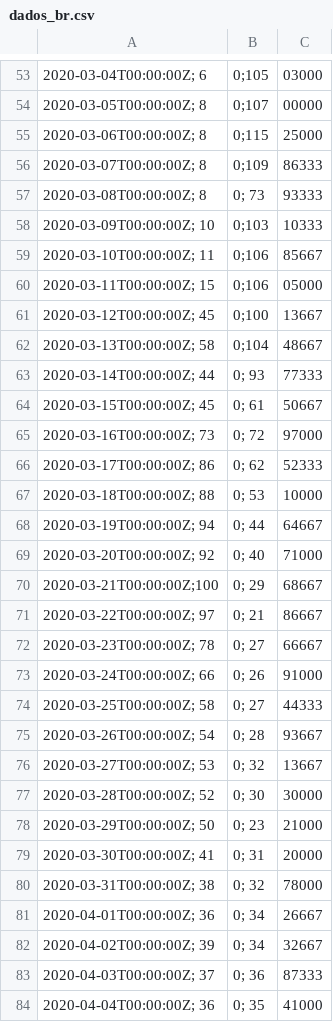
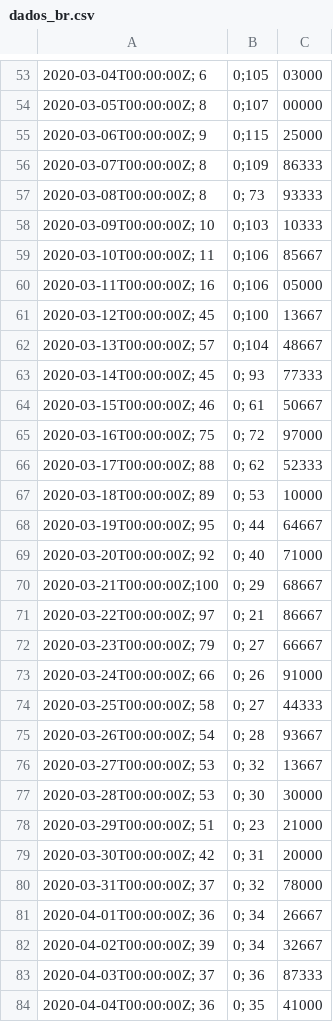
Before and after one commit to 9laurence/IsolamentoSocial.Gtrends, a CSV file: data/dados_br.csv, drawn as a sheet; only a part is shown, gaps mark what is left out; the diff covers the shown part only; the diff names each change by its address in the sheet, - before the commit and + after, or states it on an @@ line.

```diff
--- a/data/dados_br.csv
+++ b/data/dados_br.csv
-A55: 2020-03-06T00:00:00Z; 8
+A55: 2020-03-06T00:00:00Z; 9
-A60: 2020-03-11T00:00:00Z; 15
+A60: 2020-03-11T00:00:00Z; 16
-A62: 2020-03-13T00:00:00Z; 58
+A62: 2020-03-13T00:00:00Z; 57
-A63: 2020-03-14T00:00:00Z; 44
+A63: 2020-03-14T00:00:00Z; 45
-A64: 2020-03-15T00:00:00Z; 45
+A64: 2020-03-15T00:00:00Z; 46
-A65: 2020-03-16T00:00:00Z; 73
+A65: 2020-03-16T00:00:00Z; 75
-A66: 2020-03-17T00:00:00Z; 86
+A66: 2020-03-17T00:00:00Z; 88
-A67: 2020-03-18T00:00:00Z; 88
+A67: 2020-03-18T00:00:00Z; 89
-A68: 2020-03-19T00:00:00Z; 94
+A68: 2020-03-19T00:00:00Z; 95
-A72: 2020-03-23T00:00:00Z; 78
+A72: 2020-03-23T00:00:00Z; 79
-A77: 2020-03-28T00:00:00Z; 52
+A77: 2020-03-28T00:00:00Z; 53
-A78: 2020-03-29T00:00:00Z; 50
+A78: 2020-03-29T00:00:00Z; 51
-A79: 2020-03-30T00:00:00Z; 41
+A79: 2020-03-30T00:00:00Z; 42
-A80: 2020-03-31T00:00:00Z; 38
+A80: 2020-03-31T00:00:00Z; 37
```
Also changed, not shown: 1 added row and 25 edited cells elsewhere in this file, data/dados_sp.csv, 5 other files.
